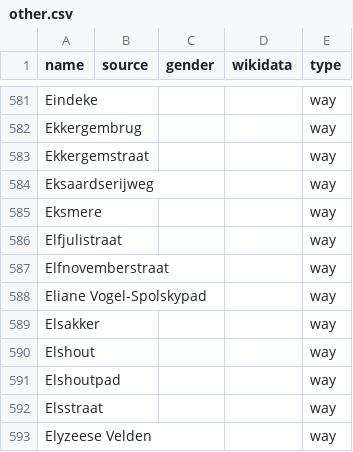
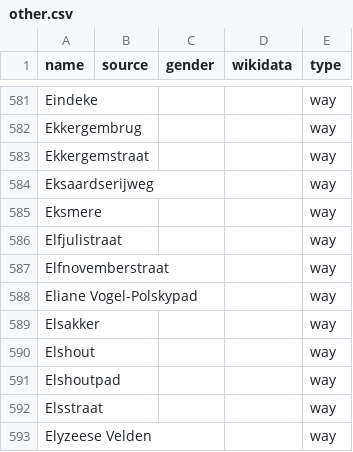
Before and after one commit to EqualStreetNames/equalstreetnames-gent, a CSV file: data/other.csv, drawn as a sheet; only a part is shown, gaps mark what is left out.

```diff
--- a/data/other.csv
+++ b/data/other.csv
@@ -587,3 +587,3 @@ Elfjulistraat,,,,way
 Elfnovemberstraat,,,,way
-"Eliane Vogel-Spolskypad",,,,way
+"Eliane Vogel-Polskypad",,,,way
 Elsakker,,,,way
```
Also changed, not shown: 2 other files.
